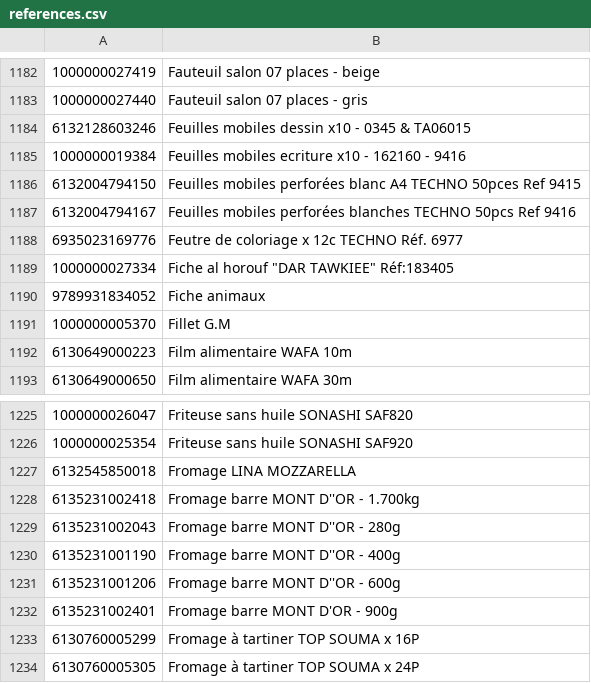
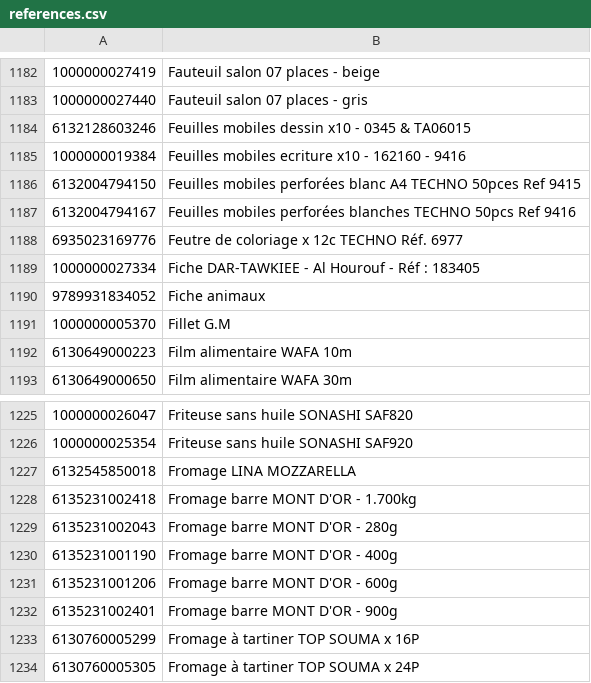
Before and after one commit to sdjassem/references, a CSV file: references.csv, drawn as a sheet; only a part is shown, gaps mark what is left out; the diff names each change by its address in the sheet, - before the commit and + after, or states it on an @@ line.

Commit message:
Correction d'erreur

```diff
--- a/references.csv
+++ b/references.csv
-B1189: Fiche al horouf "DAR TAWKIEE" Réf:183405
+B1189: Fiche DAR-TAWKIEE - Al Hourouf - Réf : 183405
-B1228: Fromage barre MONT D''OR - 1.700kg
+B1228: Fromage barre MONT D'OR - 1.700kg
-B1229: Fromage barre MONT D''OR - 280g
+B1229: Fromage barre MONT D'OR - 280g
-B1230: Fromage barre MONT D''OR - 400g
+B1230: Fromage barre MONT D'OR - 400g
-B1231: Fromage barre MONT D''OR - 600g
+B1231: Fromage barre MONT D'OR - 600g
```
